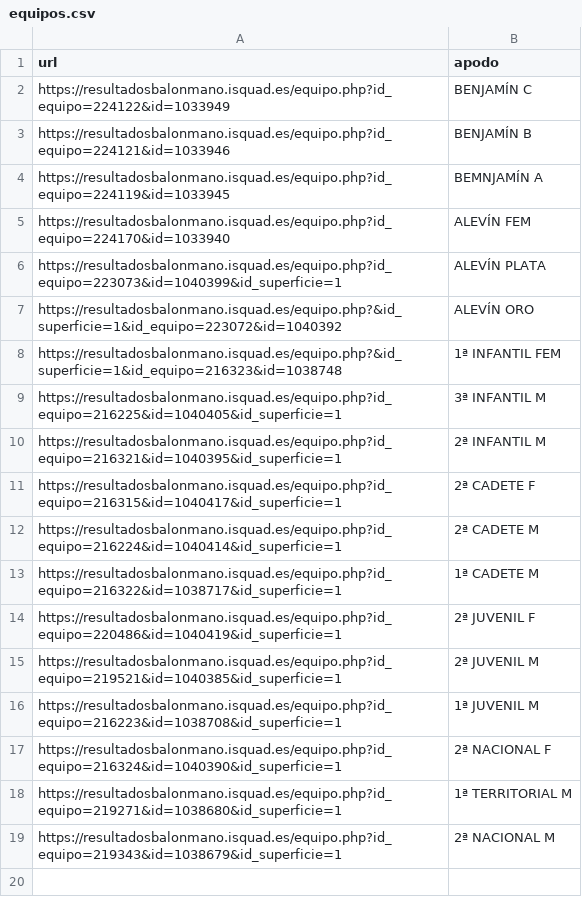
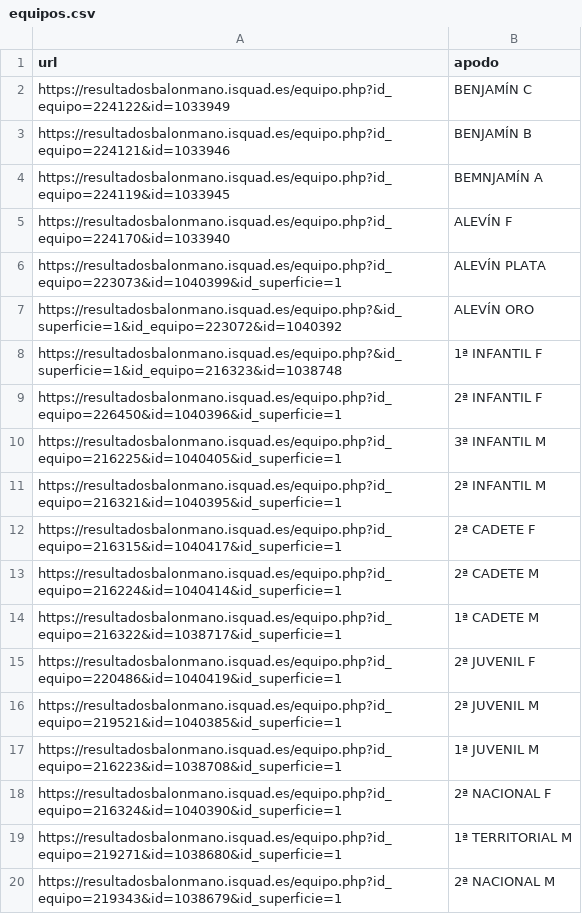
Before and after one commit to GF3000/Horarios_bmcoras, a CSV file: equipos.csv, drawn as a sheet.

Commit message:
Add 2ª infantil f

```diff
--- a/equipos.csv
+++ b/equipos.csv
@@ -4,6 +4,7 @@ https://resultadosbalonmano.isquad.es/equipo.php?id_equipo=224121&id=1033946,BEN
 https://resultadosbalonmano.isquad.es/equipo.php?id_equipo=224119&id=1033945,BEMNJAMÍN A
-https://resultadosbalonmano.isquad.es/equipo.php?id_equipo=224170&id=1033940,ALEVÍN FEM
+https://resultadosbalonmano.isquad.es/equipo.php?id_equipo=224170&id=1033940,ALEVÍN F
 https://resultadosbalonmano.isquad.es/equipo.php?id_equipo=223073&id=1040399&id_superficie=1,ALEVÍN PLATA
 https://resultadosbalonmano.isquad.es/equipo.php?&id_superficie=1&id_equipo=223072&id=1040392,ALEVÍN ORO
-https://resultadosbalonmano.isquad.es/equipo.php?&id_superficie=1&id_equipo=216323&id=1038748,1ª INFANTIL FEM
+https://resultadosbalonmano.isquad.es/equipo.php?&id_superficie=1&id_equipo=216323&id=1038748,1ª INFANTIL F
+https://resultadosbalonmano.isquad.es/equipo.php?id_equipo=226450&id=1040396&id_superficie=1,2ª INFANTIL F
 https://resultadosbalonmano.isquad.es/equipo.php?id_equipo=216225&id=1040405&id_superficie=1,3ª INFANTIL M
```
